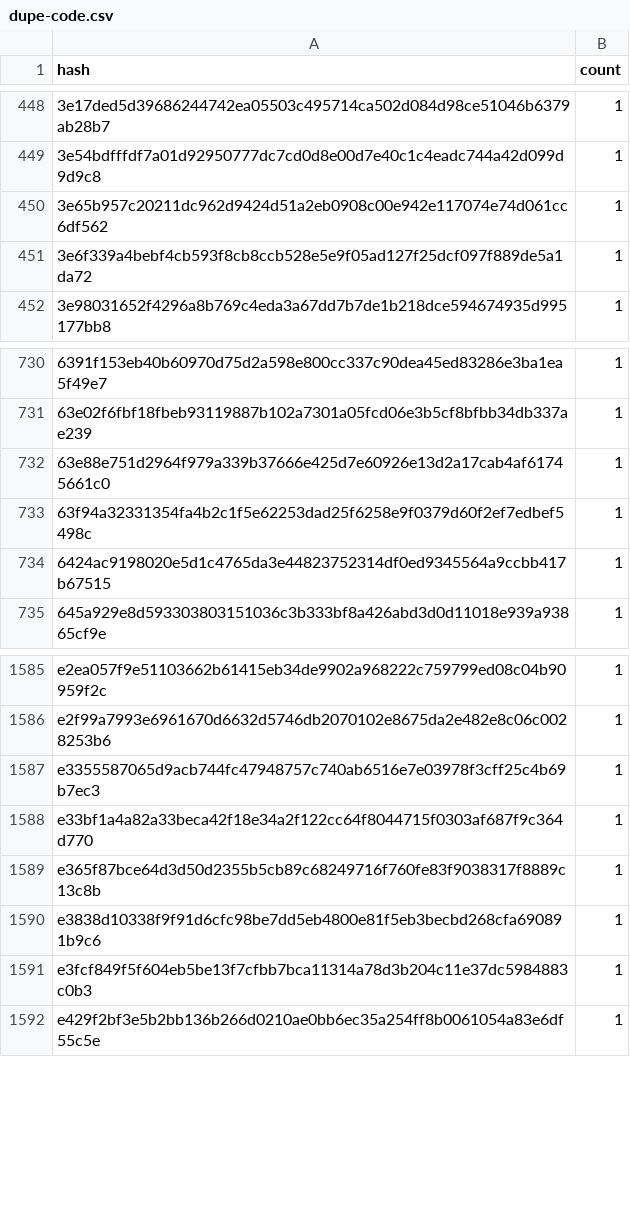
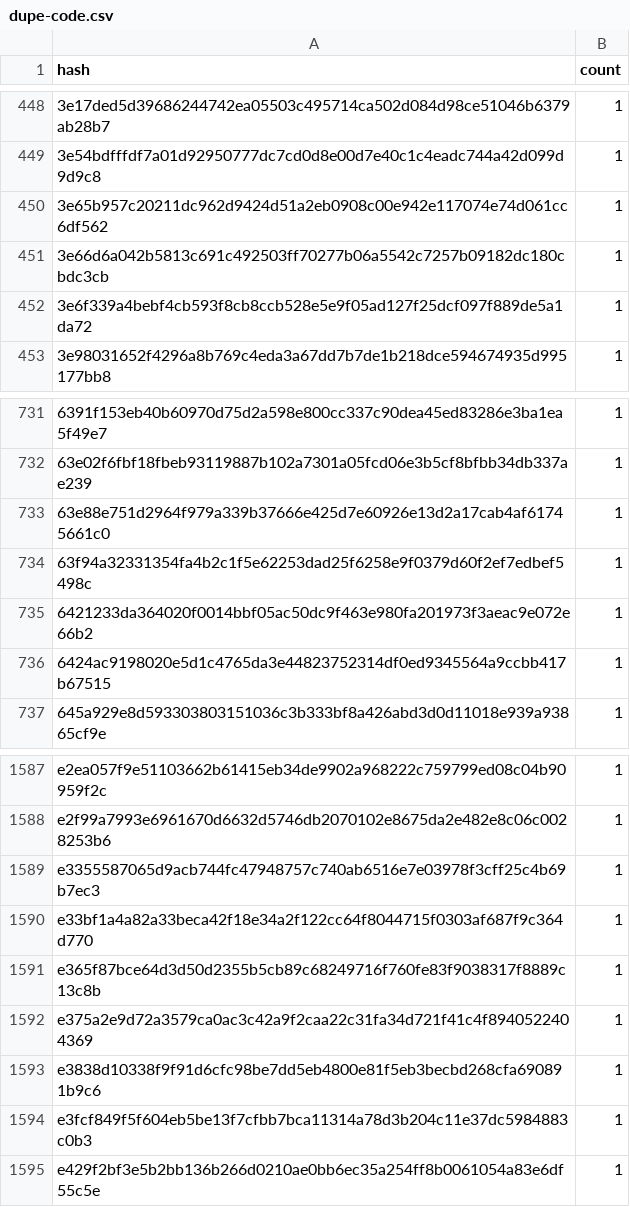
Before and after one commit to stellar-experimental/contract-wasms, a CSV file: analysis/dupe-code.csv, drawn as a sheet; only a part is shown, gaps mark what is left out; the diff names each change by its address in the sheet, - before the commit and + after, or states it on an @@ line.

```diff
--- a/analysis/dupe-code.csv
+++ b/analysis/dupe-code.csv
+row 451: 3e66d6a042b5813c691c492503ff70277b06a5542c7257b09182dc180cbdc3cb | 1
+row 735: 6421233da364020f0014bbf05ac50dc9f463e980fa201973f3aeac9e072e66b2 | 1
+row 1592: e375a2e9d72a3579ca0ac3c42a9f2caa22c31fa34d721f41c4f8940522404369 | 1
```
Also changed, not shown: analysis/dupe-sections.csv, analysis/dupe-specs.csv, 26 other files.
